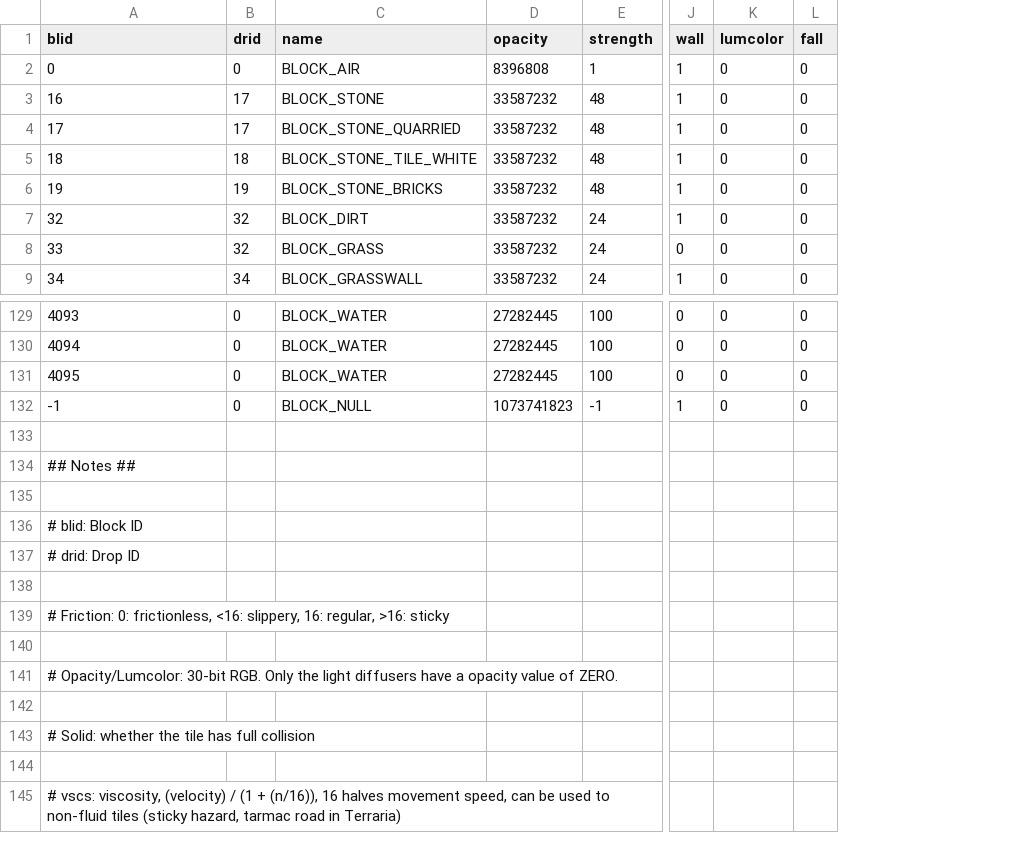
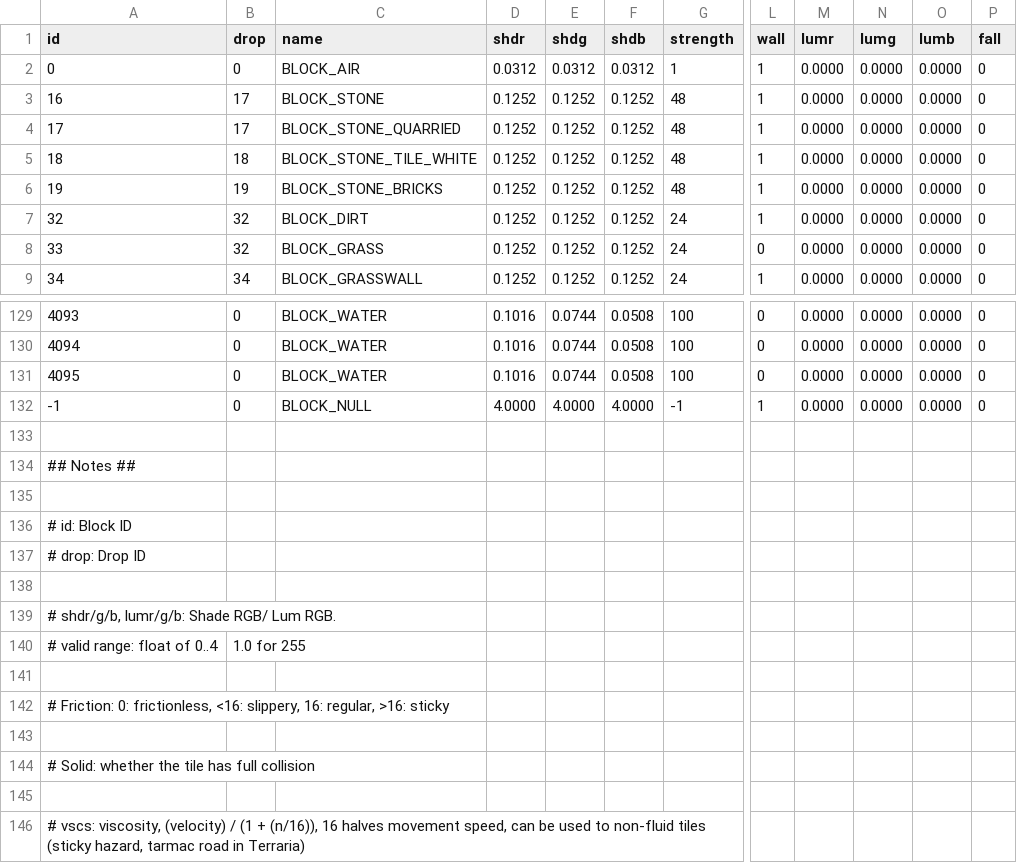
Before and after one commit to curioustorvald/Terrarum, a CSV file: assets/modules/basegame/blocks/blocks.csv, drawn as a sheet; only a part is shown, gaps mark what is left out; removed rows and columns are numbered as before the commit, all else as after; rows hold the shown columns only; the diff names each change by its address in the sheet, - before the commit and + after, or states it on an @@ line.

```diff
--- a/assets/modules/basegame/blocks/blocks.csv
+++ b/assets/modules/basegame/blocks/blocks.csv
-column D (opacity), rows 2-9: 8396808 | 33587232 | 33587232 | 33587232 | 33587232 | 33587232 | 33587232 | 33587232; rows 129-132: 27282445 | 27282445 | 27282445 | 1073741823
+column D (shdr), rows 2-9: 0.0312 | 0.1252 | 0.1252 | 0.1252 | 0.1252 | 0.1252 | 0.1252 | 0.1252; rows 129-132: 0.1016 | 0.1016 | 0.1016 | 4.0000
+column E (shdg), rows 2-9: 0.0312 | 0.1252 | 0.1252 | 0.1252 | 0.1252 | 0.1252 | 0.1252 | 0.1252; rows 129-132: 0.0744 | 0.0744 | 0.0744 | 4.0000
+column F (shdb), rows 2-9: 0.0312 | 0.1252 | 0.1252 | 0.1252 | 0.1252 | 0.1252 | 0.1252 | 0.1252; rows 129-132: 0.0508 | 0.0508 | 0.0508 | 4.0000
-column K (lumcolor), rows 2-9: all 0; rows 129-132: all 0
+column M (lumr), rows 2-9: all 0.0000; rows 129-132: all 0.0000
+column N (lumg), rows 2-9: all 0.0000; rows 129-132: all 0.0000
+column O (lumb), rows 2-9: all 0.0000; rows 129-132: all 0.0000
-A1: blid
+A1: id
-B1: drid
+B1: drop
-A136 (id): # blid: Block ID
+A136 (id): # id: Block ID
-A137 (id): # drid: Drop ID
+A137 (id): # drop: Drop ID
+row 138: (empty)
+row 139: # shdr/g/b, lumr/g/b: Shade RGB/ Lum RGB.
+row 140: # valid range: float of 0..4 | 1.0 for 255
-row 140: (empty)
-row 141: # Opacity/Lumcolor: 30-bit RGB. Only the light diffusers have a opacity value of ZERO.
```
Also changed, not shown: 22 other files.
